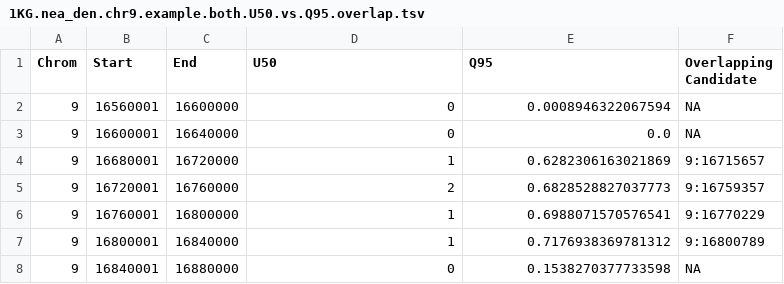
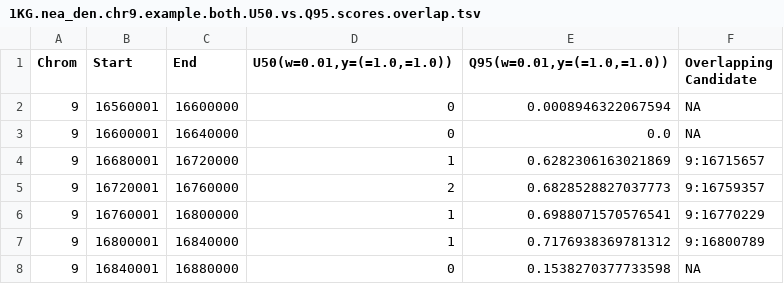
Before and after one commit to xin-huang/sai, a TSV file: examples/results/1KG.nea_den.chr9.example.both.U50.vs.Q95.scores.overlap.tsv (was examples/results/1KG.nea_den.chr9.example.both.U50.vs.Q95.overlap.tsv), drawn as a sheet.

```diff
--- a/examples/results/1KG.nea_den.chr9.example.both.U50.vs.Q95.overlap.tsv
+++ b/examples/results/1KG.nea_den.chr9.example.both.U50.vs.Q95.scores.overlap.tsv
@@ -1,2 +1,2 @@
-Chrom	Start	End	U50	Q95	Overlapping Candidate
+Chrom	Start	End	U50(w=0.01,y=(=1.0,=1.0))	Q95(w=0.01,y=(=1.0,=1.0))	Overlapping Candidate
 9	16560001	16600000	0	0.0008946322067594	NA
```
Also changed, not shown: examples/results/1KG.nea_den.chr9.example.both.Q95.scores.tsv, examples/results/1KG.nea_den.chr9.example.both.U50.scores.tsv, 10 other files.
